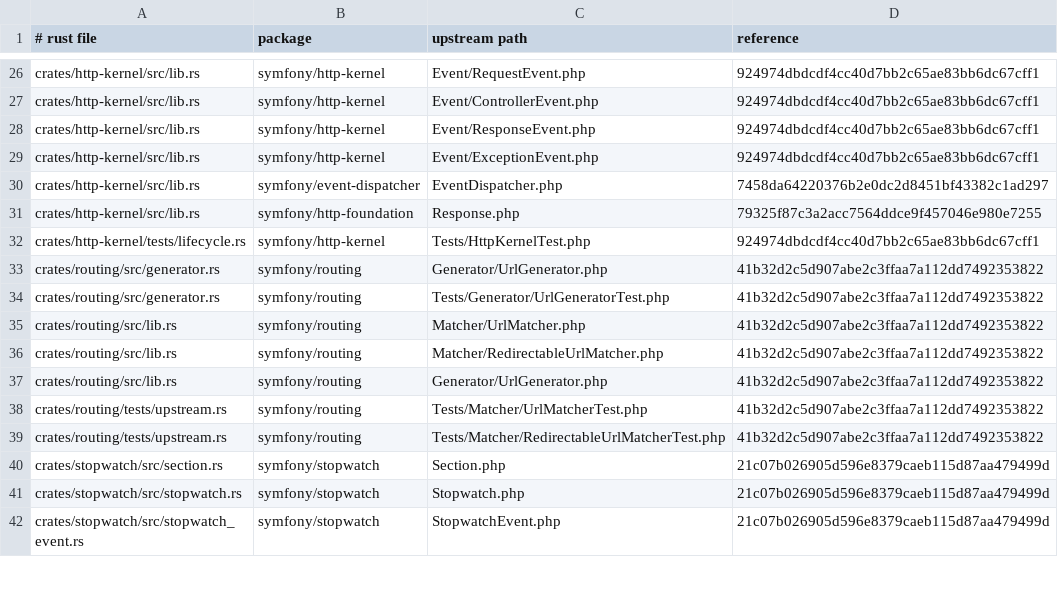
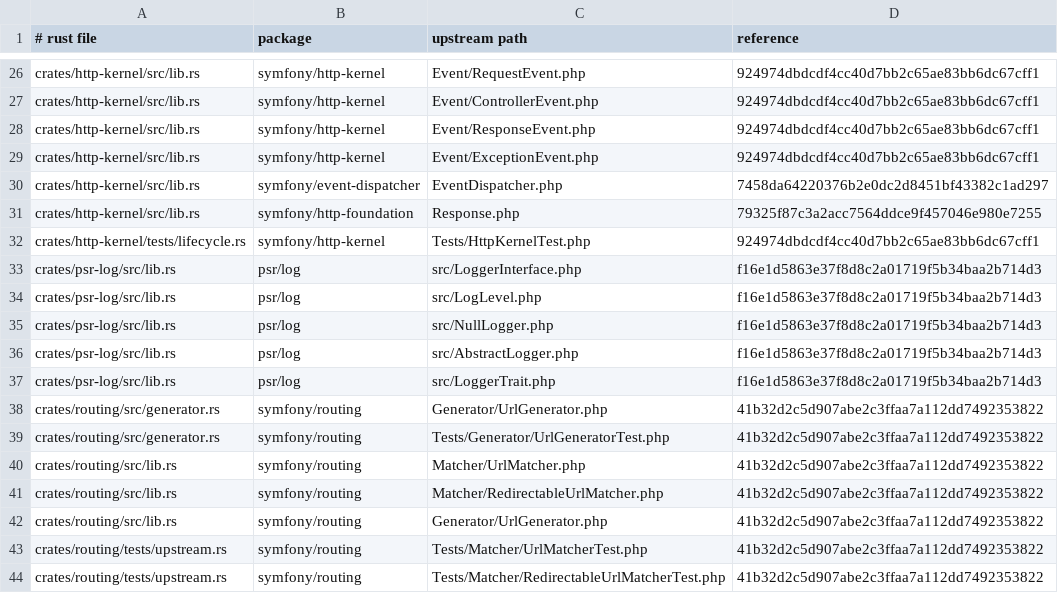
Before and after one commit to D-Nations/symfony-rs, a TSV file: parity/sources.tsv, drawn as a sheet; only a part is shown, gaps mark what is left out; the shorter side is filled out with more unchanged rows.

```diff
--- a/parity/sources.tsv
+++ b/parity/sources.tsv
@@ -32,2 +32,7 @@ crates/http-kernel/src/lib.rs	symfony/http-foundation	Response.php	79325f87c3a2a
 crates/http-kernel/tests/lifecycle.rs	symfony/http-kernel	Tests/HttpKernelTest.php	924974dbdcdf4cc40d7bb2c65ae83bb6dc67cff1
+crates/psr-log/src/lib.rs	psr/log	src/LoggerInterface.php	f16e1d5863e37f8d8c2a01719f5b34baa2b714d3
+crates/psr-log/src/lib.rs	psr/log	src/LogLevel.php	f16e1d5863e37f8d8c2a01719f5b34baa2b714d3
+crates/psr-log/src/lib.rs	psr/log	src/NullLogger.php	f16e1d5863e37f8d8c2a01719f5b34baa2b714d3
+crates/psr-log/src/lib.rs	psr/log	src/AbstractLogger.php	f16e1d5863e37f8d8c2a01719f5b34baa2b714d3
+crates/psr-log/src/lib.rs	psr/log	src/LoggerTrait.php	f16e1d5863e37f8d8c2a01719f5b34baa2b714d3
 crates/routing/src/generator.rs	symfony/routing	Generator/UrlGenerator.php	41b32d2c5d907abe2c3ffaa7a112dd7492353822
```
Also changed, not shown: parity/packages.tsv, 5 other files.
